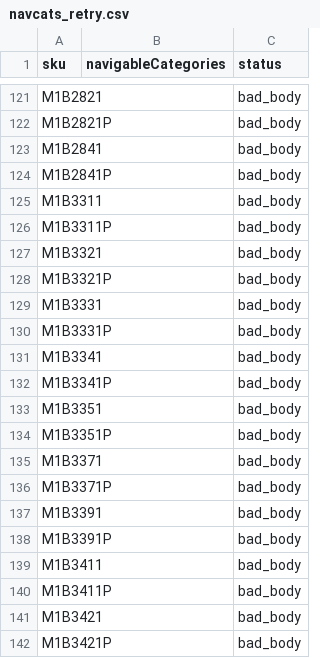
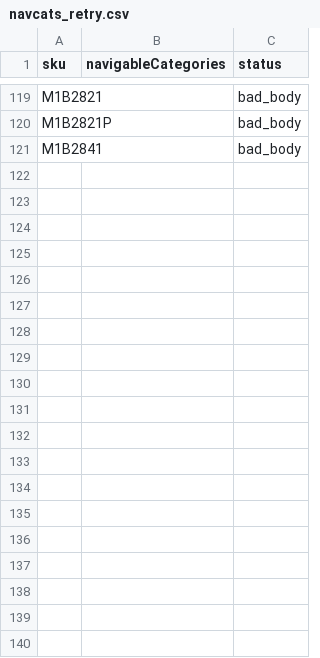
Before and after one commit to Bharvi-Patel/mapp, a CSV file: router/navcats_retry.csv, drawn as a sheet; only a part is shown, gaps mark what is left out; the diff covers the shown part only; the diff names each change by its address in the sheet, - before the commit and + after, or states it on an @@ line.

```diff
--- a/router/navcats_retry.csv
+++ b/router/navcats_retry.csv
-row 124: M1B2841P |  | bad_body
-row 125: M1B3311 |  | bad_body
-row 126: M1B3311P |  | bad_body
-row 127: M1B3321 |  | bad_body
-row 128: M1B3321P |  | bad_body
-row 129: M1B3331 |  | bad_body
-row 130: M1B3331P |  | bad_body
-row 131: M1B3341 |  | bad_body
-row 132: M1B3341P |  | bad_body
-row 133: M1B3351 |  | bad_body
-row 134: M1B3351P |  | bad_body
-row 135: M1B3371 |  | bad_body
-row 136: M1B3371P |  | bad_body
-row 137: M1B3391 |  | bad_body
-row 138: M1B3391P |  | bad_body
-row 139: M1B3411 |  | bad_body
-row 140: M1B3411P |  | bad_body
-row 141: M1B3421 |  | bad_body
-row 142: M1B3421P |  | bad_body
```
Also changed, not shown: 41 removed rows elsewhere in this file, router/reports/golden_disagreements.csv, 16 other files.
